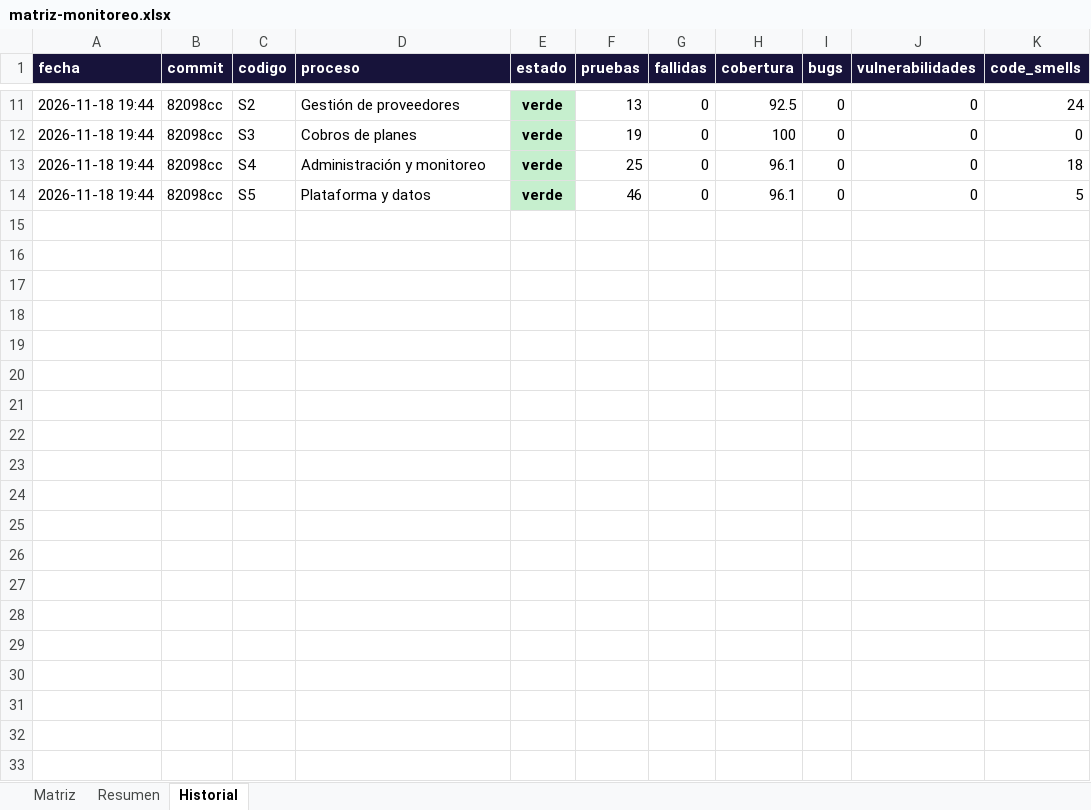
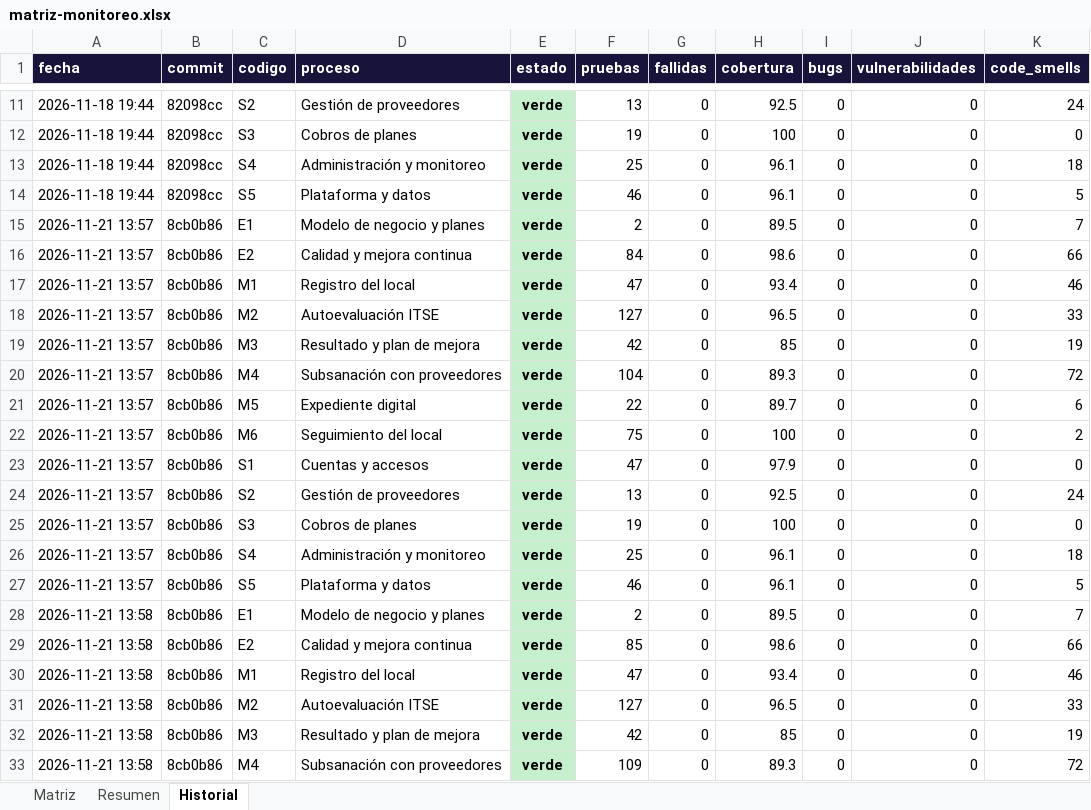
Before and after one commit to WilliamAndree/SisWeb, an Excel workbook: docs/monitoreo/matriz-monitoreo.xlsx, sheet Historial, drawn as a sheet; only a part is shown, gaps mark what is left out; values as stored, in another font and other column widths than the file's, no borders; the diff covers the shown part only; the diff names each change by its address in the sheet, - before the commit and + after, or states it on an @@ line.

```diff
--- a/docs/monitoreo/matriz-monitoreo.xlsx (sheet Historial)
+++ b/docs/monitoreo/matriz-monitoreo.xlsx (sheet Historial)
+row 15: 2026-11-21 13:57 | 8cb0b86 | E1 | Modelo de negocio y planes | verde | 2 | 0 | 89.5 | 0 | 0 | 7
+row 16: 2026-11-21 13:57 | 8cb0b86 | E2 | Calidad y mejora continua | verde | 84 | 0 | 98.6 | 0 | 0 | 66
+row 17: 2026-11-21 13:57 | 8cb0b86 | M1 | Registro del local | verde | 47 | 0 | 93.4 | 0 | 0 | 46
+row 18: 2026-11-21 13:57 | 8cb0b86 | M2 | Autoevaluación ITSE | verde | 127 | 0 | 96.5 | 0 | 0 | 33
+row 19: 2026-11-21 13:57 | 8cb0b86 | M3 | Resultado y plan de mejora | verde | 42 | 0 | 85 | 0 | 0 | 19
+row 20: 2026-11-21 13:57 | 8cb0b86 | M4 | Subsanación con proveedores | verde | 104 | 0 | 89.3 | 0 | 0 | 72
+row 21: 2026-11-21 13:57 | 8cb0b86 | M5 | Expediente digital | verde | 22 | 0 | 89.7 | 0 | 0 | 6
+row 22: 2026-11-21 13:57 | 8cb0b86 | M6 | Seguimiento del local | verde | 75 | 0 | 100 | 0 | 0 | 2
+row 23: 2026-11-21 13:57 | 8cb0b86 | S1 | Cuentas y accesos | verde | 47 | 0 | 97.9 | 0 | 0 | 0
+row 24: 2026-11-21 13:57 | 8cb0b86 | S2 | Gestión de proveedores | verde | 13 | 0 | 92.5 | 0 | 0 | 24
+row 25: 2026-11-21 13:57 | 8cb0b86 | S3 | Cobros de planes | verde | 19 | 0 | 100 | 0 | 0 | 0
+row 26: 2026-11-21 13:57 | 8cb0b86 | S4 | Administración y monitoreo | verde | 25 | 0 | 96.1 | 0 | 0 | 18
+row 27: 2026-11-21 13:57 | 8cb0b86 | S5 | Plataforma y datos | verde | 46 | 0 | 96.1 | 0 | 0 | 5
+row 28: 2026-11-21 13:58 | 8cb0b86 | E1 | Modelo de negocio y planes | verde | 2 | 0 | 89.5 | 0 | 0 | 7
+row 29: 2026-11-21 13:58 | 8cb0b86 | E2 | Calidad y mejora continua | verde | 85 | 0 | 98.6 | 0 | 0 | 66
+row 30: 2026-11-21 13:58 | 8cb0b86 | M1 | Registro del local | verde | 47 | 0 | 93.4 | 0 | 0 | 46
+row 31: 2026-11-21 13:58 | 8cb0b86 | M2 | Autoevaluación ITSE | verde | 127 | 0 | 96.5 | 0 | 0 | 33
+row 32: 2026-11-21 13:58 | 8cb0b86 | M3 | Resultado y plan de mejora | verde | 42 | 0 | 85 | 0 | 0 | 19
+row 33: 2026-11-21 13:58 | 8cb0b86 | M4 | Subsanación con proveedores | verde | 109 | 0 | 89.3 | 0 | 0 | 72
```
Also changed, not shown: 7 added rows elsewhere in this sheet, sheet Matriz, sheet Resumen, 3 other files.
